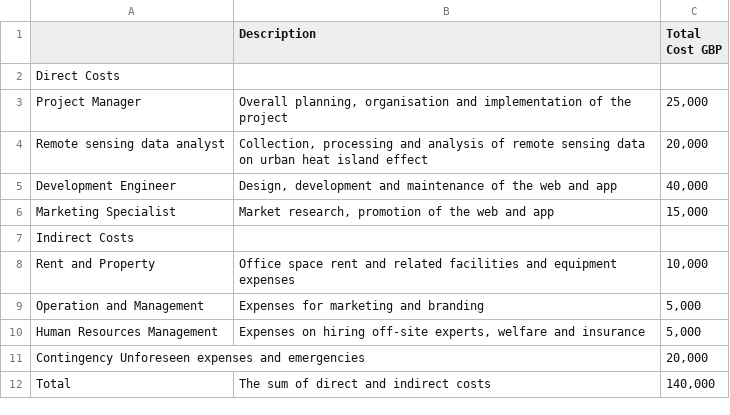
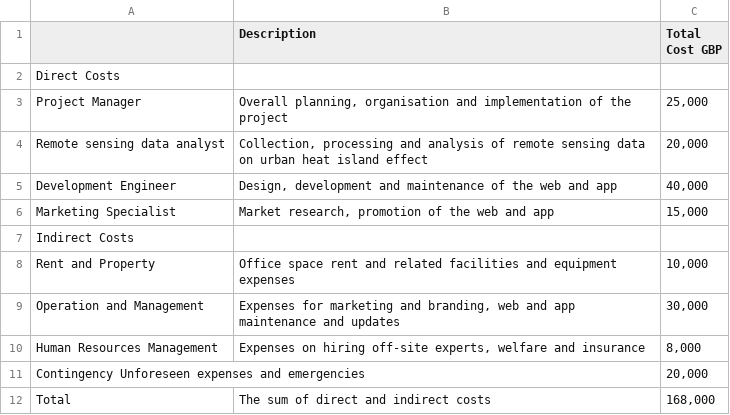
Before and after one commit to UCFNYP0/group_UPNO.1, a CSV file: cost.csv, drawn as a sheet.

Commit message:
Add files via upload

```diff
--- a/cost.csv
+++ b/cost.csv
@@ -8,5 +8,5 @@ Indirect Costs,,
 Rent and Property,Office space rent and related facilities and equipment expenses,"10,000"
-Operation and Management,Expenses for marketing and branding,"5,000"
-Human Resources Management,"Expenses on hiring off-site experts, welfare and insurance","5,000"
+Operation and Management,"Expenses for marketing and branding, web and app maintenance and updates ","30,000"
+Human Resources Management,"Expenses on hiring off-site experts, welfare and insurance","8,000"
 Contingency Unforeseen expenses and emergencies,,"20,000"
-Total ,The sum of direct and indirect costs,"140,000"
+Total ,The sum of direct and indirect costs,"168,000"
```
